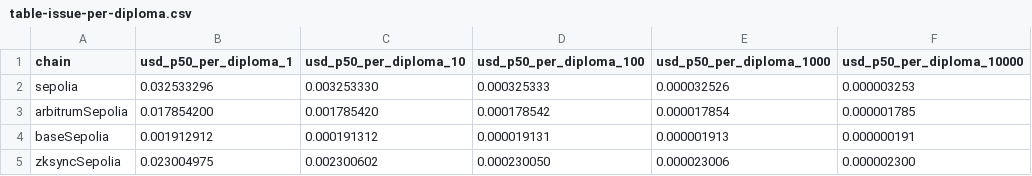
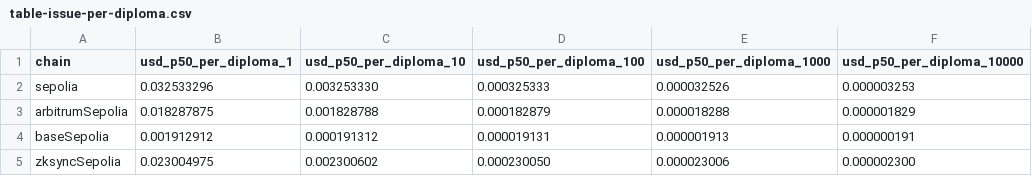
Before and after one commit to n-shcherbyna/univerify, a CSV file: docs/l2-benchmarks/data/table-issue-per-diploma.csv, drawn as a sheet.

```diff
--- a/docs/l2-benchmarks/data/table-issue-per-diploma.csv
+++ b/docs/l2-benchmarks/data/table-issue-per-diploma.csv
@@ -2,3 +2,3 @@ chain,usd_p50_per_diploma_1,usd_p50_per_diploma_10,usd_p50_per_diploma_100,usd_p
 sepolia,0.032533296,0.003253330,0.000325333,0.000032526,0.000003253
-arbitrumSepolia,0.017854200,0.001785420,0.000178542,0.000017854,0.000001785
+arbitrumSepolia,0.018287875,0.001828788,0.000182879,0.000018288,0.000001829
 baseSepolia,0.001912912,0.000191312,0.000019131,0.000001913,0.000000191
```
Also changed, not shown: docs/l2-benchmarks/data/table-issue-cost.csv, docs/l2-benchmarks/data/table-read-latency.csv, 6 other files.
